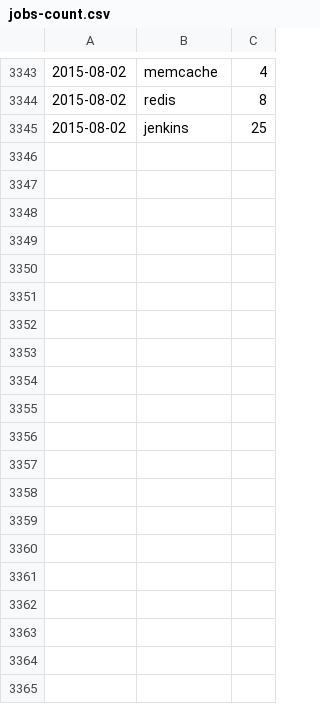
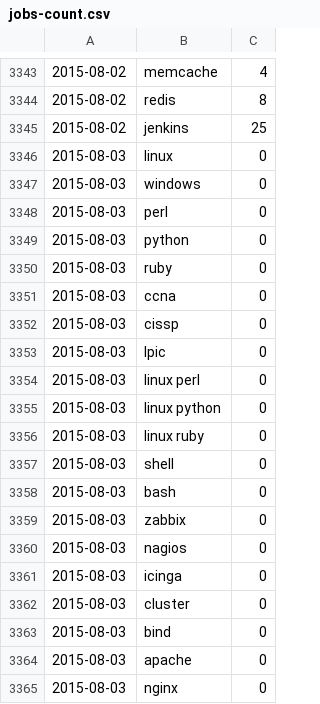
Before and after one commit to jreisinger/profesia-jobs, a CSV file: jobs-count.csv, drawn as a sheet; only a part is shown, gaps mark what is left out; the diff covers the shown part only; the diff names each change by its address in the sheet, - before the commit and + after, or states it on an @@ line.

Commit message:
updated data

```diff
--- a/jobs-count.csv
+++ b/jobs-count.csv
+row 3346: 2015-08-03 | linux | 0
+row 3347: 2015-08-03 | windows | 0
+row 3348: 2015-08-03 | perl | 0
+row 3349: 2015-08-03 | python | 0
+row 3350: 2015-08-03 | ruby | 0
+row 3351: 2015-08-03 | ccna | 0
+row 3352: 2015-08-03 | cissp | 0
+row 3353: 2015-08-03 | lpic | 0
+row 3354: 2015-08-03 | linux perl | 0
+row 3355: 2015-08-03 | linux python | 0
+row 3356: 2015-08-03 | linux ruby | 0
+row 3357: 2015-08-03 | shell | 0
+row 3358: 2015-08-03 | bash | 0
+row 3359: 2015-08-03 | zabbix | 0
+row 3360: 2015-08-03 | nagios | 0
+row 3361: 2015-08-03 | icinga | 0
+row 3362: 2015-08-03 | cluster | 0
+row 3363: 2015-08-03 | bind | 0
+row 3364: 2015-08-03 | apache | 0
+row 3365: 2015-08-03 | nginx | 0
```
Also changed, not shown: 9 added rows elsewhere in this file, jobs-count_for-github.csv, 8 other files.
